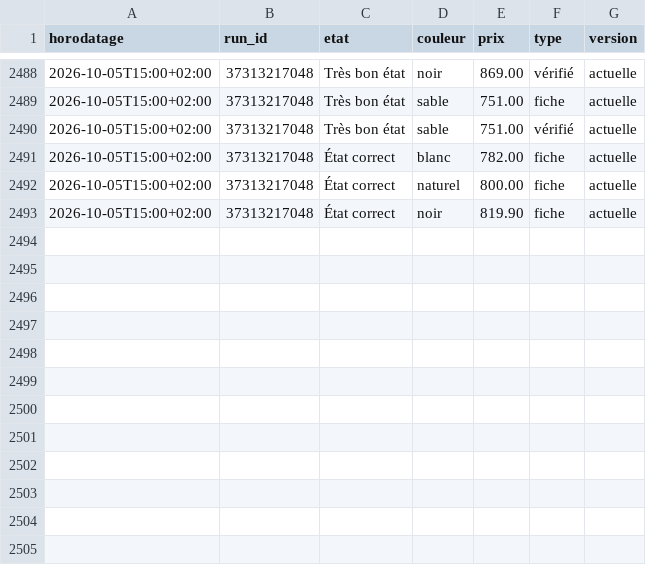
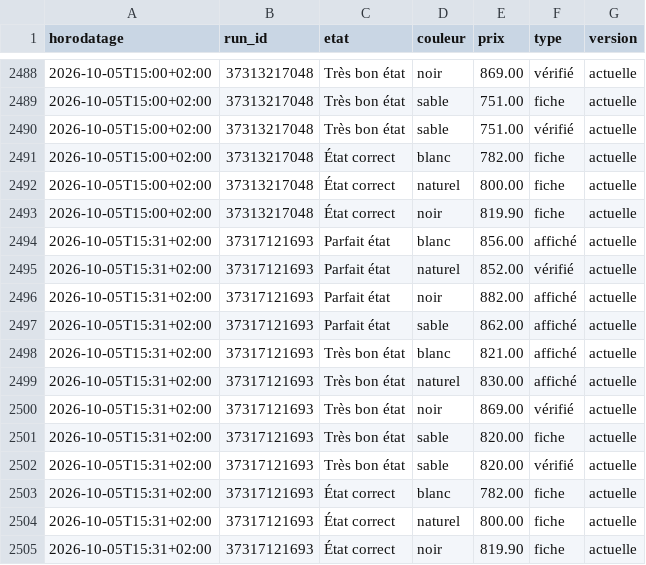
Before and after one commit to al37hajj/veille-backmarket, a CSV file: historique.csv, drawn as a sheet; only a part is shown, gaps mark what is left out; the diff names each change by its address in the sheet, - before the commit and + after, or states it on an @@ line.

```diff
--- a/historique.csv
+++ b/historique.csv
+row 2494: 2026-10-05T15:31+02:00 | 37317121693 | Parfait état | blanc | 856.00 | affiché | actuelle
+row 2495: 2026-10-05T15:31+02:00 | 37317121693 | Parfait état | naturel | 852.00 | vérifié | actuelle
+row 2496: 2026-10-05T15:31+02:00 | 37317121693 | Parfait état | noir | 882.00 | affiché | actuelle
+row 2497: 2026-10-05T15:31+02:00 | 37317121693 | Parfait état | sable | 862.00 | affiché | actuelle
+row 2498: 2026-10-05T15:31+02:00 | 37317121693 | Très bon état | blanc | 821.00 | affiché | actuelle
+row 2499: 2026-10-05T15:31+02:00 | 37317121693 | Très bon état | naturel | 830.00 | affiché | actuelle
+row 2500: 2026-10-05T15:31+02:00 | 37317121693 | Très bon état | noir | 869.00 | vérifié | actuelle
+row 2501: 2026-10-05T15:31+02:00 | 37317121693 | Très bon état | sable | 820.00 | fiche | actuelle
+row 2502: 2026-10-05T15:31+02:00 | 37317121693 | Très bon état | sable | 820.00 | vérifié | actuelle
+row 2503: 2026-10-05T15:31+02:00 | 37317121693 | État correct | blanc | 782.00 | fiche | actuelle
+row 2504: 2026-10-05T15:31+02:00 | 37317121693 | État correct | naturel | 800.00 | fiche | actuelle
+row 2505: 2026-10-05T15:31+02:00 | 37317121693 | État correct | noir | 819.90 | fiche | actuelle
```
